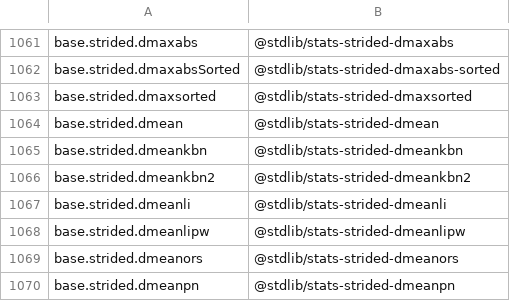
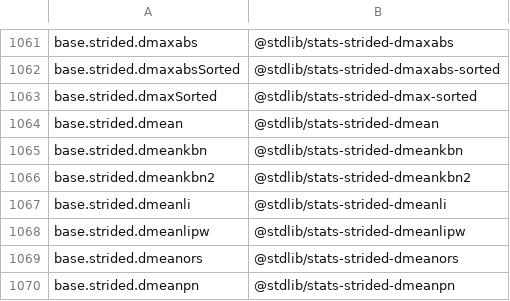
Before and after one commit to stdlib-js/namespace-alias2standalone, a CSV file: data/data.csv, drawn as a sheet; only a part is shown, gaps mark what is left out.

```diff
--- a/data/data.csv
+++ b/data/data.csv
@@ -1062,3 +1062,3 @@ base.strided.dmaxabs,"@stdlib/stats-strided-dmaxabs"
 base.strided.dmaxabsSorted,"@stdlib/stats-strided-dmaxabs-sorted"
-base.strided.dmaxsorted,"@stdlib/stats-strided-dmaxsorted"
+base.strided.dmaxSorted,"@stdlib/stats-strided-dmax-sorted"
 base.strided.dmean,"@stdlib/stats-strided-dmean"
```
Also changed, not shown: 4 other files.
